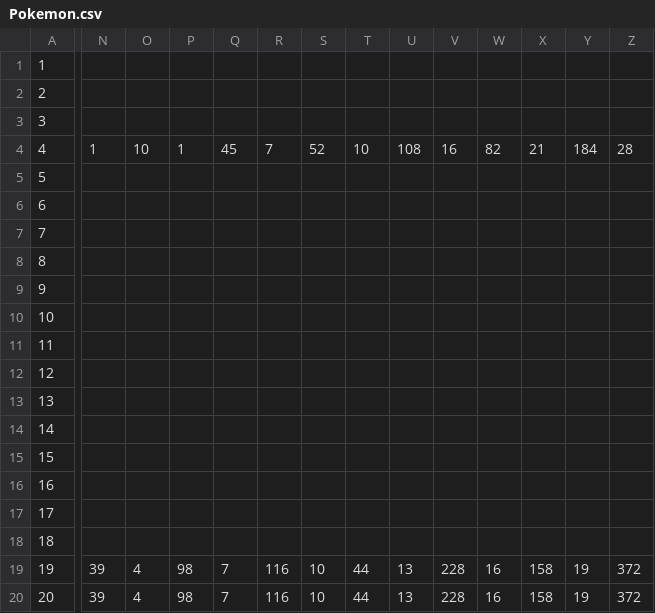
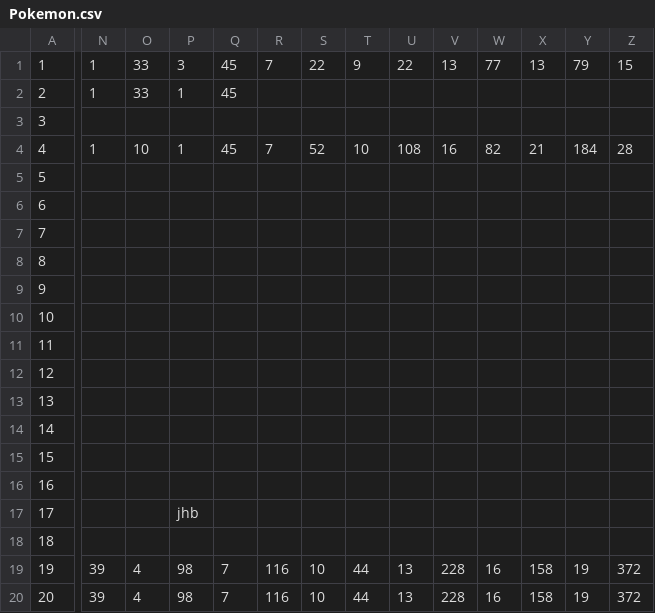
Before and after one commit to MasterAndrewJ/PokemonBashe, a CSV file: Pokemon_Game/resource/Pokemon.csv, drawn as a sheet; only a part is shown, gaps mark what is left out; the diff covers the shown part only; the diff names each change by its address in the sheet, - before the commit and + after, or states it on an @@ line.

```diff
--- a/Pokemon_Game/resource/Pokemon.csv
+++ b/Pokemon_Game/resource/Pokemon.csv
-N1:N2: (empty)
+N1:N2: 1
-O1:O2: (empty)
+O1:O2: 33
-P1: (empty)
+P1: 3
-Q1:Q2: (empty)
+Q1:Q2: 45
-R1: (empty)
+R1: 7
-S1: (empty)
+S1: 22
-T1: (empty)
+T1: 9
-U1: (empty)
+U1: 22
-V1: (empty)
+V1: 13
-W1: (empty)
+W1: 77
-X1: (empty)
+X1: 13
-Y1: (empty)
+Y1: 79
-Z1: (empty)
+Z1: 15
-P2: (empty)
+P2: 1
-P17: (empty)
+P17: jhb
```
Also changed, not shown: 15 edited cells elsewhere in this file, 6 other files.
